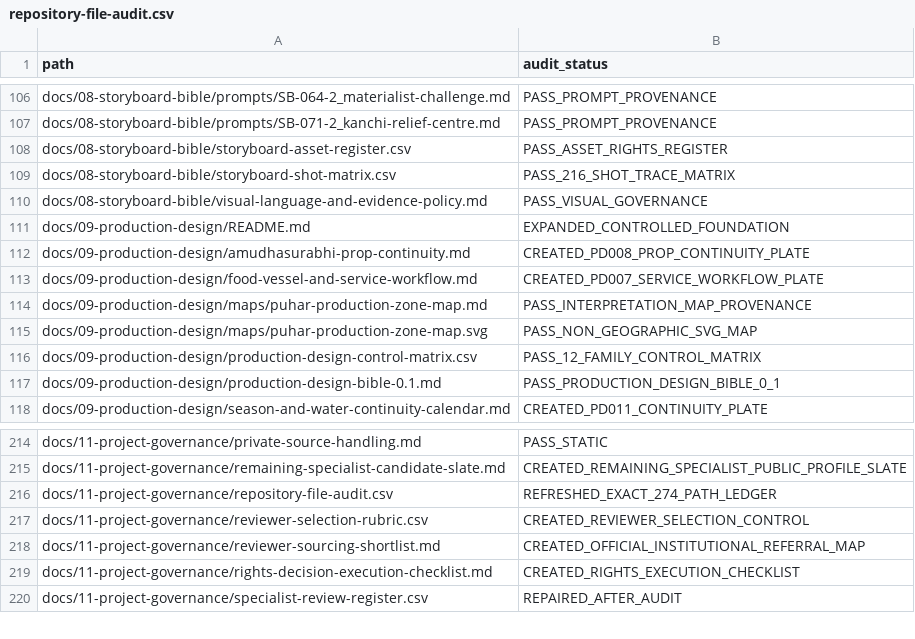
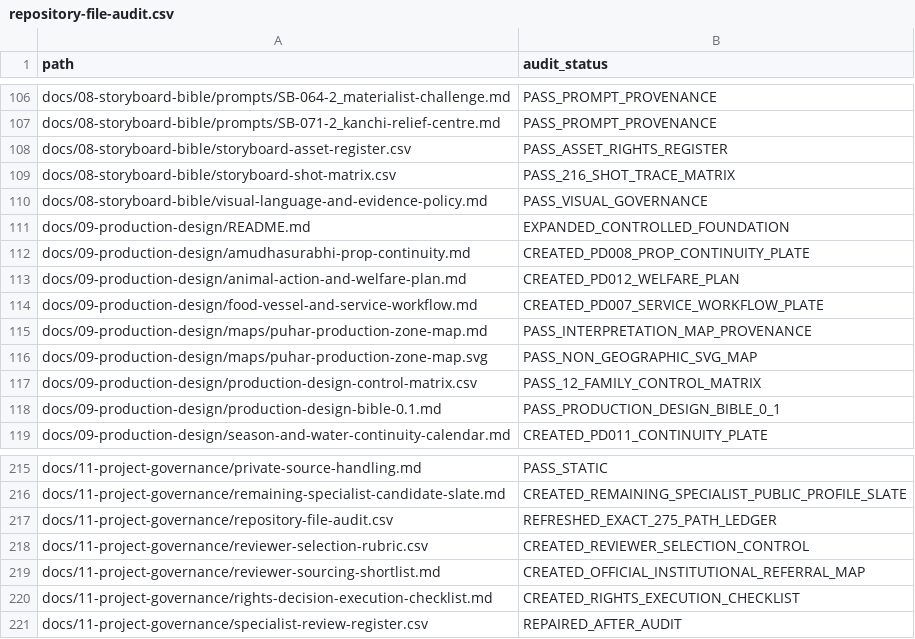
Before and after one commit to pugazg/manimekalai-cinematic-adaptation, a CSV file: docs/11-project-governance/repository-file-audit.csv, drawn as a sheet; only a part is shown, gaps mark what is left out.

Commit message:
Add animal action and welfare plan

```diff
--- a/docs/11-project-governance/repository-file-audit.csv
+++ b/docs/11-project-governance/repository-file-audit.csv
@@ -112,2 +112,3 @@ docs/09-production-design/README.md,EXPANDED_CONTROLLED_FOUNDATION
 docs/09-production-design/amudhasurabhi-prop-continuity.md,CREATED_PD008_PROP_CONTINUITY_PLATE
+docs/09-production-design/animal-action-and-welfare-plan.md,CREATED_PD012_WELFARE_PLAN
 docs/09-production-design/food-vessel-and-service-workflow.md,CREATED_PD007_SERVICE_WORKFLOW_PLATE
@@ -215,3 +216,3 @@ docs/11-project-governance/private-source-handling.md,PASS_STATIC
 docs/11-project-governance/remaining-specialist-candidate-slate.md,CREATED_REMAINING_SPECIALIST_PUBLIC_PROFILE_SLATE
-docs/11-project-governance/repository-file-audit.csv,REFRESHED_EXACT_274_PATH_LEDGER
+docs/11-project-governance/repository-file-audit.csv,REFRESHED_EXACT_275_PATH_LEDGER
 docs/11-project-governance/reviewer-selection-rubric.csv,CREATED_REVIEWER_SELECTION_CONTROL
```
Also changed, not shown: docs/09-production-design/production-design-control-matrix.csv, 8 other files.
